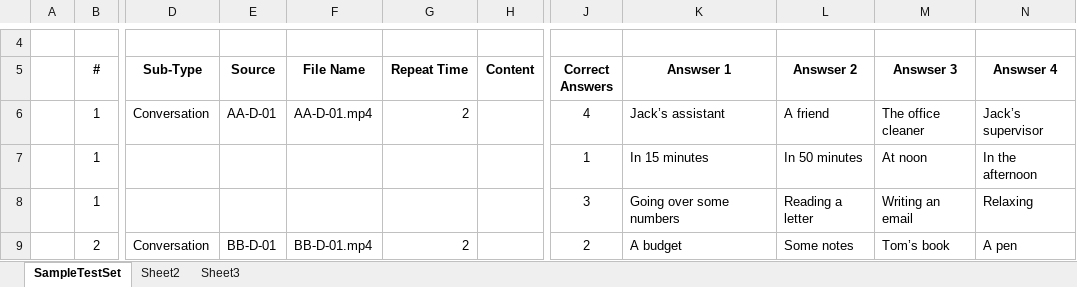
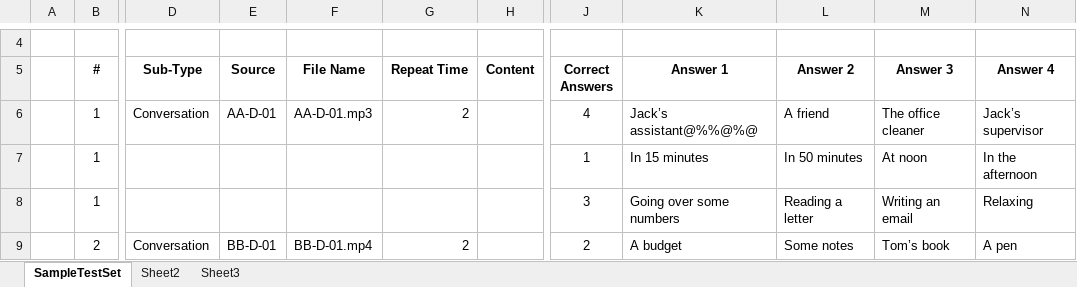
Before and after one commit to thienkieu/zend_expressive, an Excel workbook: Uploads/Listening_Invalid.xlsx, sheet SampleTestSet, drawn as a sheet; only a part is shown, gaps mark what is left out; values as stored, in another font and other column widths than the file's, no borders; the diff names each change by its address in the sheet, - before the commit and + after, or states it on an @@ line.

```diff
--- a/Uploads/Listening_Invalid.xlsx (sheet SampleTestSet)
+++ b/Uploads/Listening_Invalid.xlsx (sheet SampleTestSet)
-K5: Answser 1
+K5: Answer 1
-L5: Answser 2
+L5: Answer 2
-M5: Answser 3
+M5: Answer 3
-N5: Answser 4
+N5: Answer 4
-F6 (File Name): AA-D-01.mp4
+F6 (File Name): AA-D-01.mp3
-K6 (Answer 1): Jack’s assistant
+K6 (Answer 1): Jack’s assistant@%%@%@
```
Also changed, not shown: Uploads/ImportQuestionTemplate.xlsx, Uploads/Listening_Valid.xlsx, 15 other files.
